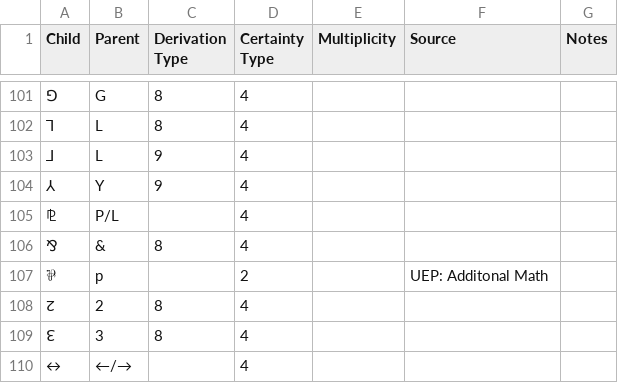
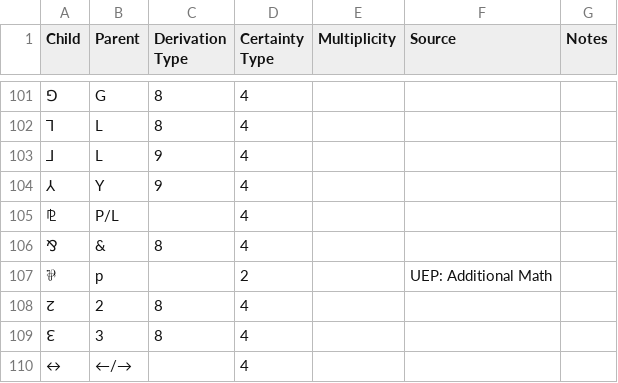
Before and after one commit to DPenner1/WritingSystemHistory, a CSV file: tools/database/resource/derivations/Zyyy.csv, drawn as a sheet; only a part is shown, gaps mark what is left out; the diff names each change by its address in the sheet, - before the commit and + after, or states it on an @@ line.

```diff
--- a/tools/database/resource/derivations/Zyyy.csv
+++ b/tools/database/resource/derivations/Zyyy.csv
-F107 (Source): UEP: Additonal Math
+F107 (Source): UEP: Additional Math
```
Also changed, not shown: tools/database/resource/sources.csv, 3 other files.
